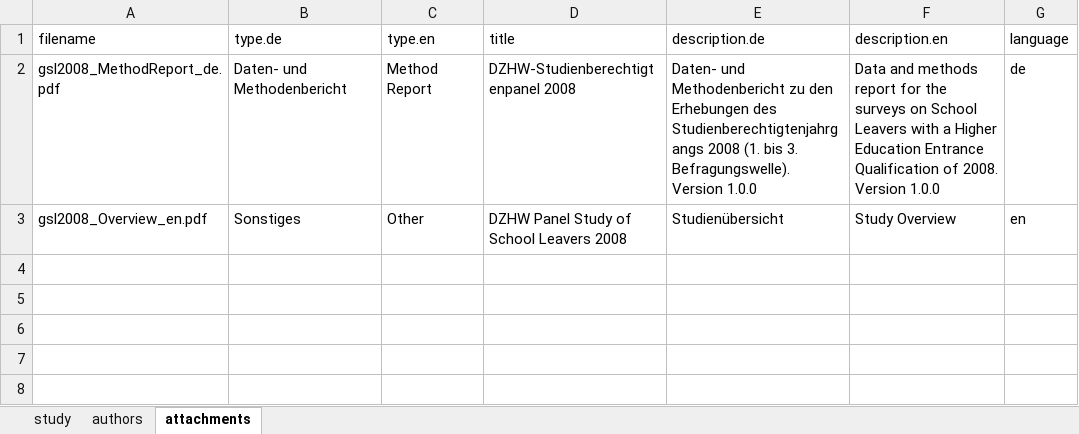
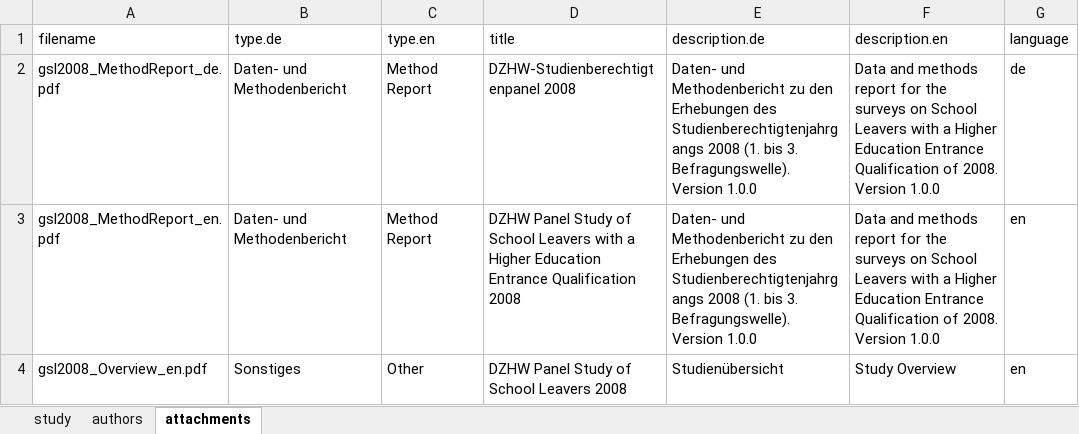
Before and after one commit to dzhw/gsl2008-metadata, an Excel workbook: data/study/study.xlsx, sheet attachments, drawn as a sheet; values as stored, in another font and other column widths than the file's, no borders; the diff names each change by its address in the sheet, - before the commit and + after, or states it on an @@ line.

Commit message:
gsl2008, ssy19, phd2014 MethodReport_en

```diff
--- a/data/study/study.xlsx (sheet attachments)
+++ b/data/study/study.xlsx (sheet attachments)
+row 3: gsl2008_MethodReport_en.pdf | Daten- und Methodenbericht | Method Report | DZHW Panel Study of School Leavers with a Higher Education Entrance Qualification 2008 | Daten- und Methodenbericht zu den Erhebungen des Studienberechtigtenjahrgangs 2008 (1. bis 3. Befragungswelle). Version 1.0.0 | Data and methods report for the surveys on School Leavers with a Higher Education Entrance Qualification of 2008. Version 1.0.0 | en
```
Also changed, not shown: 1 other file.
